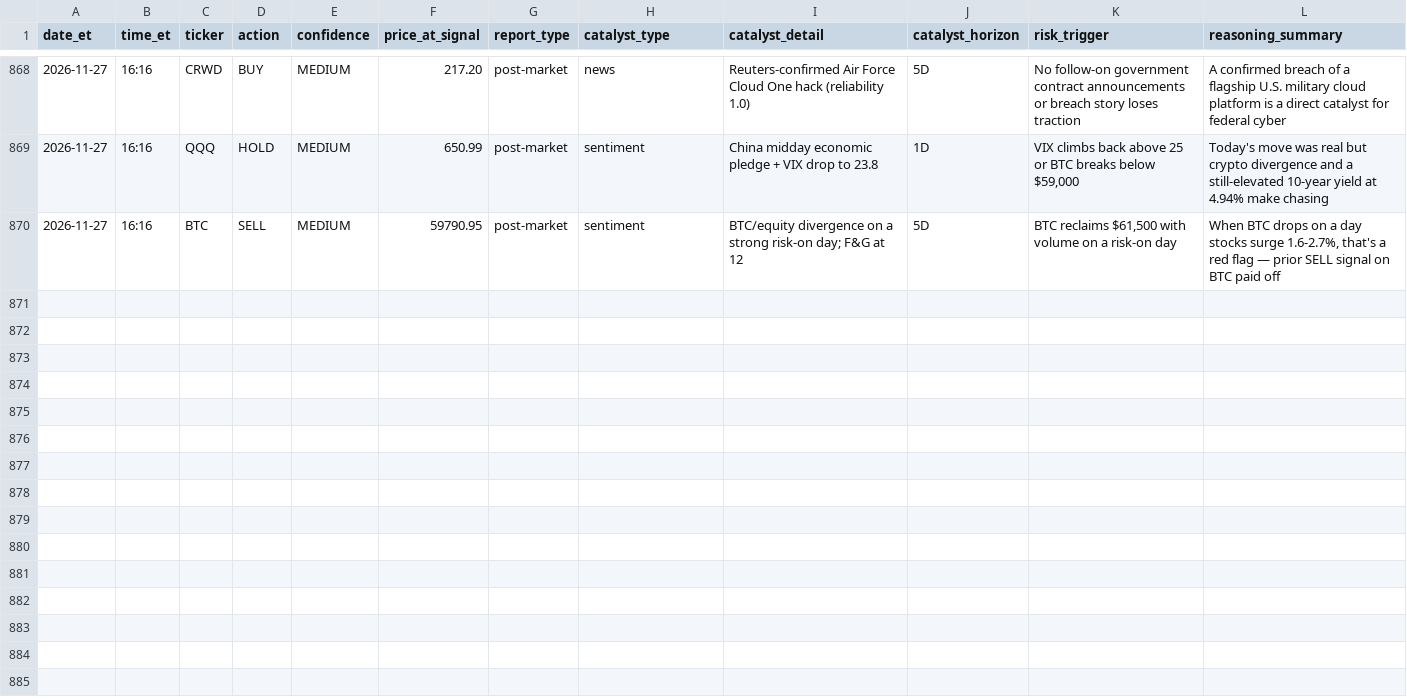
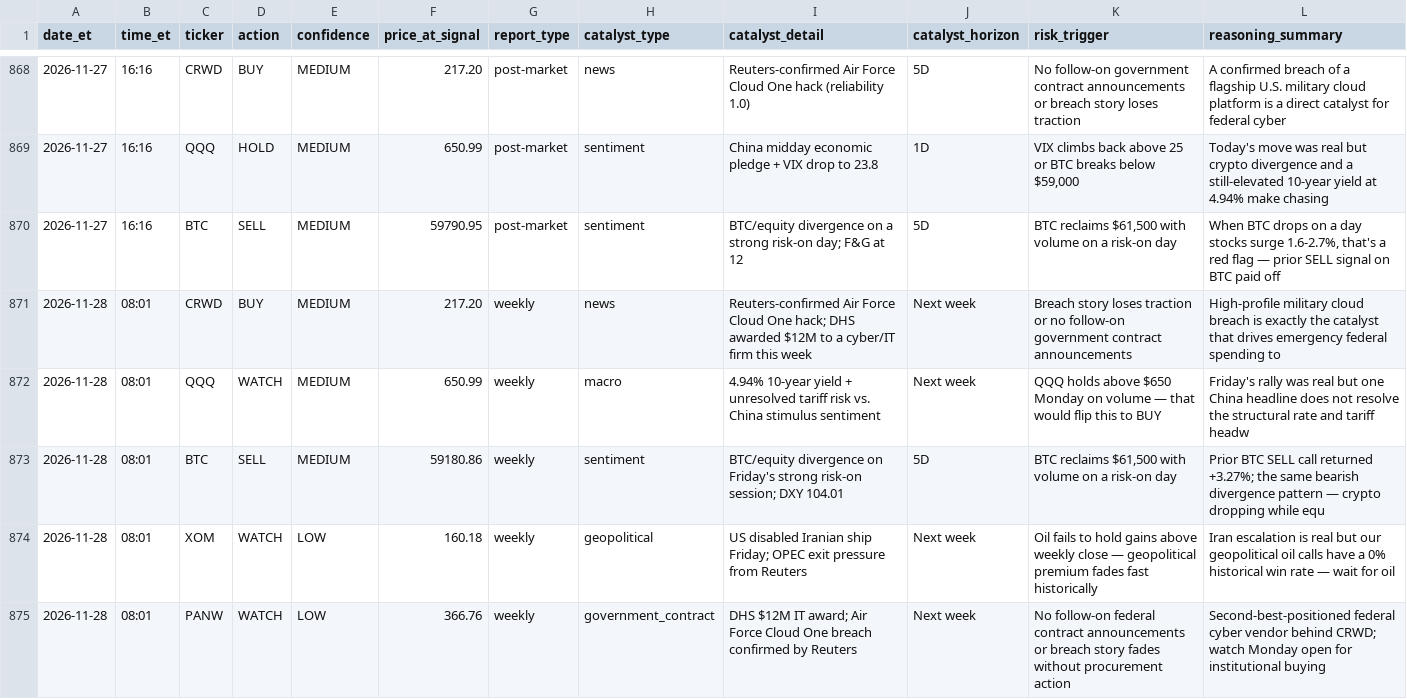
Before and after one commit to davidm00/discord-finance-bot, a CSV file: data/signals.csv, drawn as a sheet; only a part is shown, gaps mark what is left out; the diff names each change by its address in the sheet, - before the commit and + after, or states it on an @@ line.

```diff
--- a/data/signals.csv
+++ b/data/signals.csv
+row 871: 2026-11-28 | 08:01 | CRWD | BUY | MEDIUM | 217.20 | weekly | news | Reuters-confirmed Air Force Cloud One hack; DHS awarded $12M to a cyber/IT firm this week | Next week | Breach story loses traction or no follow-on government contract announcements | High-profile military cloud breach is exactly the catalyst that drives emergency federal spending to
+row 872: 2026-11-28 | 08:01 | QQQ | WATCH | MEDIUM | 650.99 | weekly | macro | 4.94% 10-year yield + unresolved tariff risk vs. China stimulus sentiment | Next week | QQQ holds above $650 Monday on volume — that would flip this to BUY | Friday's rally was real but one China headline does not resolve the structural rate and tariff headw
+row 873: 2026-11-28 | 08:01 | BTC | SELL | MEDIUM | 59180.86 | weekly | sentiment | BTC/equity divergence on Friday's strong risk-on session; DXY 104.01 | 5D | BTC reclaims $61,500 with volume on a risk-on day | Prior BTC SELL call returned +3.27%; the same bearish divergence pattern — crypto dropping while equ
+row 874: 2026-11-28 | 08:01 | XOM | WATCH | LOW | 160.18 | weekly | geopolitical | US disabled Iranian ship Friday; OPEC exit pressure from Reuters | Next week | Oil fails to hold gains above weekly close — geopolitical premium fades fast historically | Iran escalation is real but our geopolitical oil calls have a 0% historical win rate — wait for oil
+row 875: 2026-11-28 | 08:01 | PANW | WATCH | LOW | 366.76 | weekly | government_contract | DHS $12M IT award; Air Force Cloud One breach confirmed by Reuters | Next week | No follow-on federal contract announcements or breach story fades without procurement action | Second-best-positioned federal cyber vendor behind CRWD; watch Monday open for institutional buying
```
Also changed, not shown: data/claude_usage.csv, data/paper_portfolio/forward/orders.csv, 3 other files.
